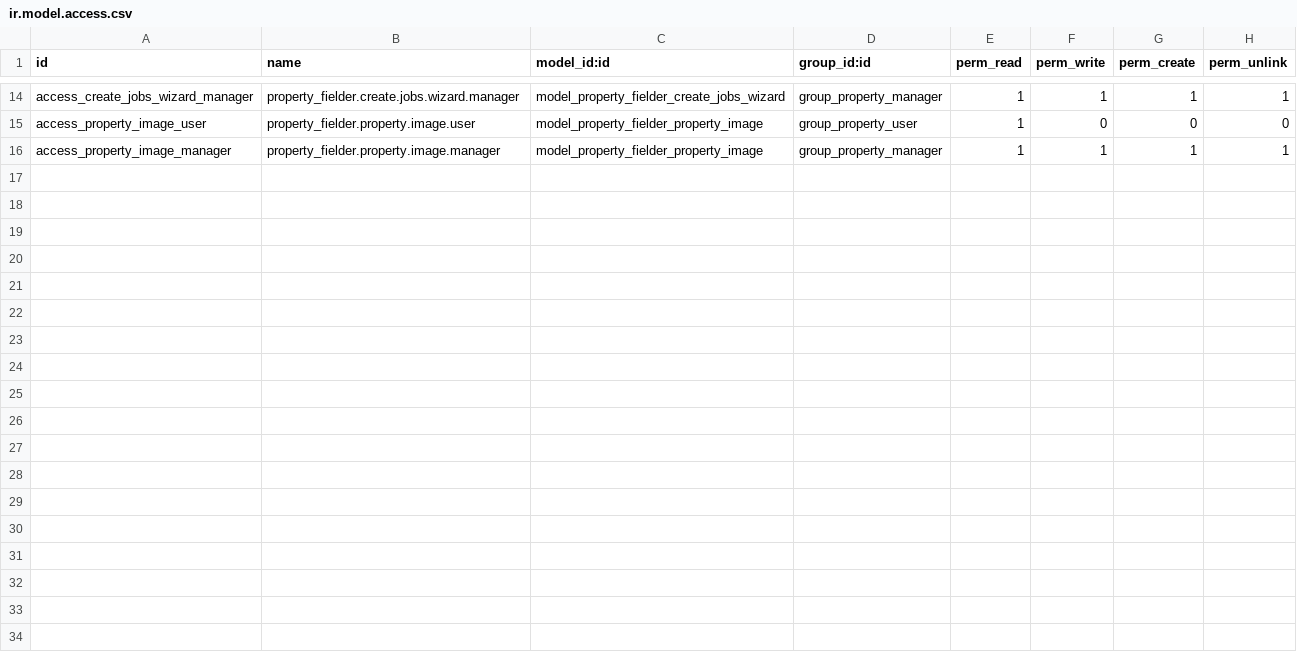
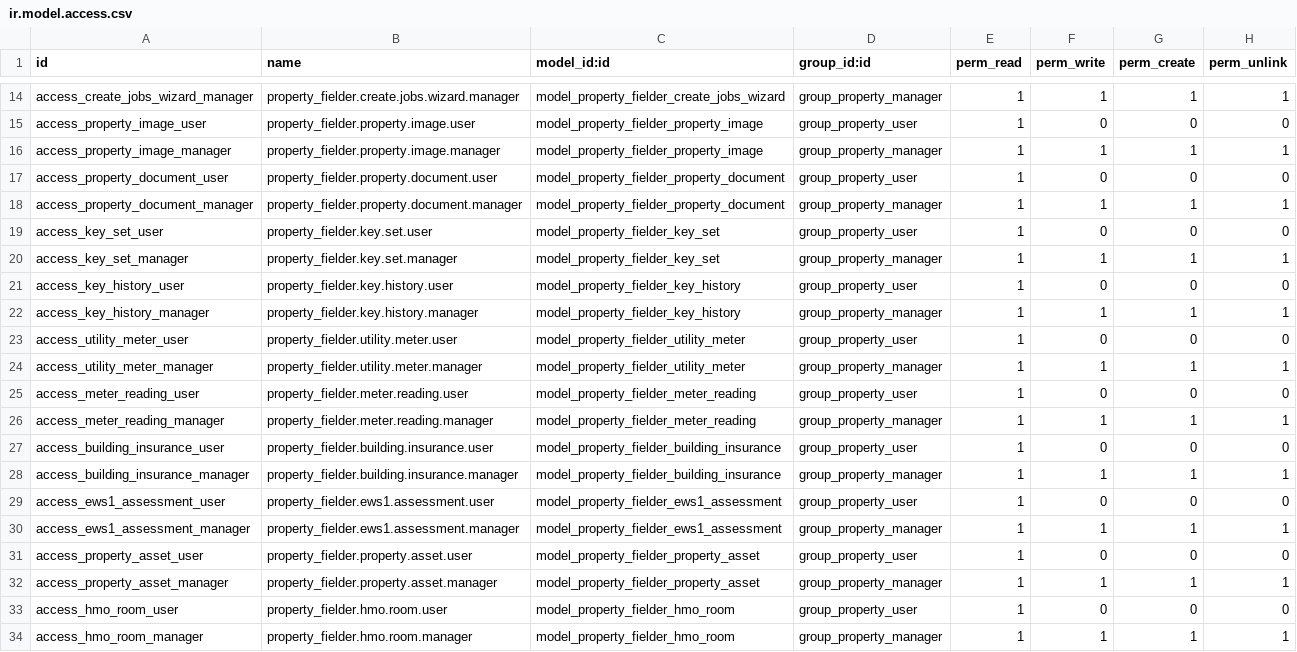
Before and after one commit to muazamsarfaraz/property_fielder, a CSV file: addons/property_fielder_property_management/security/ir.model.access.csv, drawn as a sheet; only a part is shown, gaps mark what is left out.

```diff
--- a/addons/property_fielder_property_management/security/ir.model.access.csv
+++ b/addons/property_fielder_property_management/security/ir.model.access.csv
@@ -16 +16,19 @@ access_property_image_user,property_fielder.property.image.user,model_property_f
 access_property_image_manager,property_fielder.property.image.manager,model_property_fielder_property_image,group_property_manager,1,1,1,1
+access_property_document_user,property_fielder.property.document.user,model_property_fielder_property_document,group_property_user,1,0,0,0
+access_property_document_manager,property_fielder.property.document.manager,model_property_fielder_property_document,group_property_manager,1,1,1,1
+access_key_set_user,property_fielder.key.set.user,model_property_fielder_key_set,group_property_user,1,0,0,0
+access_key_set_manager,property_fielder.key.set.manager,model_property_fielder_key_set,group_property_manager,1,1,1,1
+access_key_history_user,property_fielder.key.history.user,model_property_fielder_key_history,group_property_user,1,0,0,0
+access_key_history_manager,property_fielder.key.history.manager,model_property_fielder_key_history,group_property_manager,1,1,1,1
+access_utility_meter_user,property_fielder.utility.meter.user,model_property_fielder_utility_meter,group_property_user,1,0,0,0
+access_utility_meter_manager,property_fielder.utility.meter.manager,model_property_fielder_utility_meter,group_property_manager,1,1,1,1
+access_meter_reading_user,property_fielder.meter.reading.user,model_property_fielder_meter_reading,group_property_user,1,0,0,0
+access_meter_reading_manager,property_fielder.meter.reading.manager,model_property_fielder_meter_reading,group_property_manager,1,1,1,1
+access_building_insurance_user,property_fielder.building.insurance.user,model_property_fielder_building_insurance,group_property_user,1,0,0,0
+access_building_insurance_manager,property_fielder.building.insurance.manager,model_property_fielder_building_insurance,group_property_manager,1,1,1,1
+access_ews1_assessment_user,property_fielder.ews1.assessment.user,model_property_fielder_ews1_assessment,group_property_user,1,0,0,0
+access_ews1_assessment_manager,property_fielder.ews1.assessment.manager,model_property_fielder_ews1_assessment,group_property_manager,1,1,1,1
+access_property_asset_user,property_fielder.property.asset.user,model_property_fielder_property_asset,group_property_user,1,0,0,0
+access_property_asset_manager,property_fielder.property.asset.manager,model_property_fielder_property_asset,group_property_manager,1,1,1,1
+access_hmo_room_user,property_fielder.hmo.room.user,model_property_fielder_hmo_room,group_property_user,1,0,0,0
+access_hmo_room_manager,property_fielder.hmo.room.manager,model_property_fielder_hmo_room,group_property_manager,1,1,1,1
```
Also changed, not shown: 21 other files.
